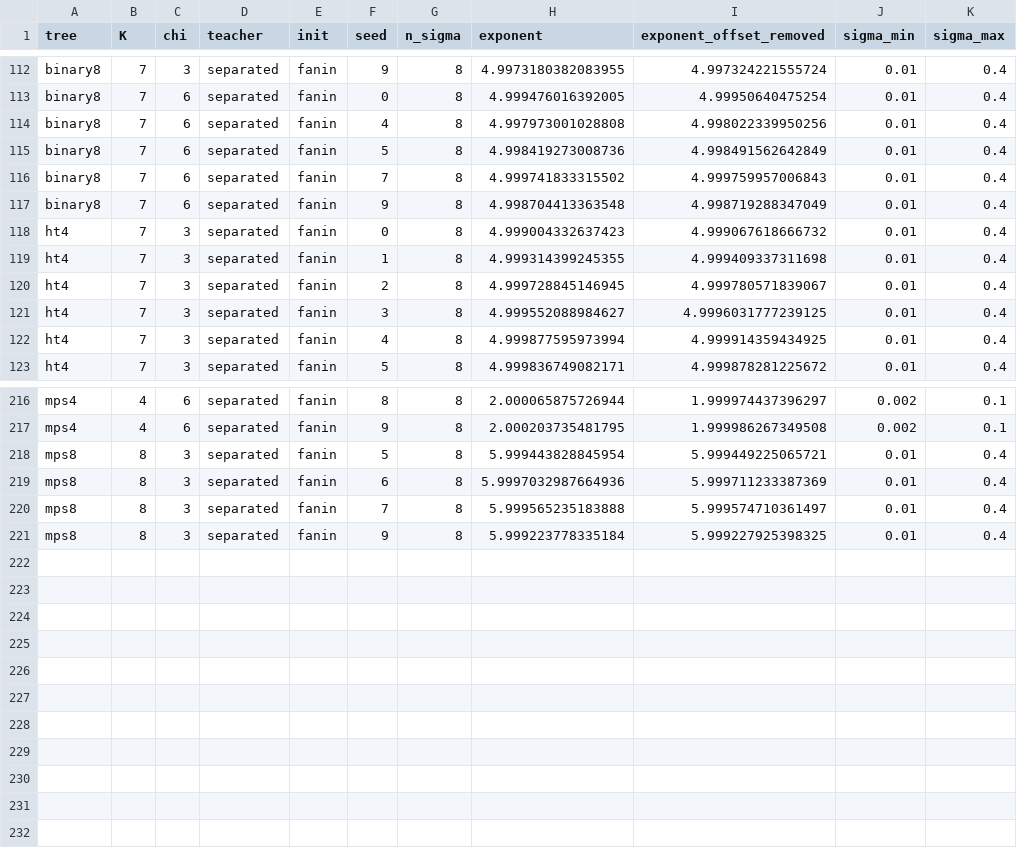
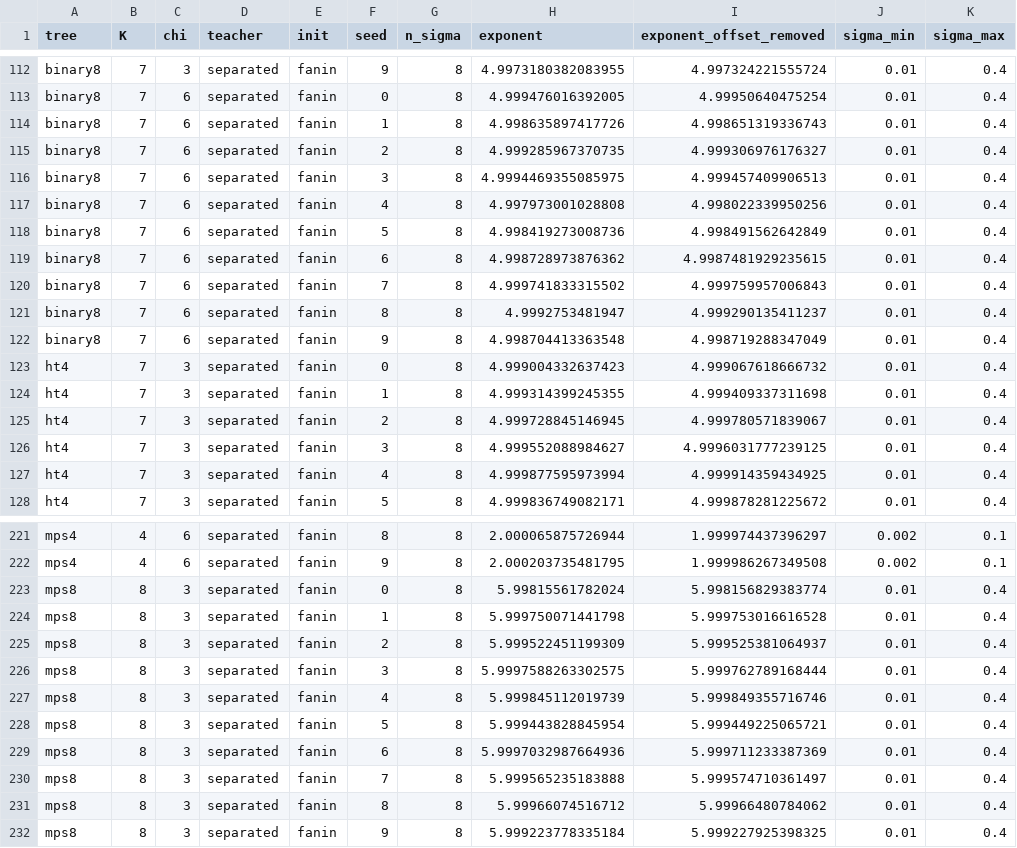
Before and after one commit to seamus-fallows/TTN-regimes, a CSV file: experiments/s2s_core/results/first_fits.csv, drawn as a sheet; only a part is shown, gaps mark what is left out; the diff names each change by its address in the sheet, - before the commit and + after, or states it on an @@ line.

```diff
--- a/experiments/s2s_core/results/first_fits.csv
+++ b/experiments/s2s_core/results/first_fits.csv
+row 114: binary8 | 7 | 6 | separated | fanin | 1 | 8 | 4.998635897417726 | 4.998651319336743 | 0.01 | 0.4
+row 115: binary8 | 7 | 6 | separated | fanin | 2 | 8 | 4.999285967370735 | 4.999306976176327 | 0.01 | 0.4
+row 116: binary8 | 7 | 6 | separated | fanin | 3 | 8 | 4.9994469355085975 | 4.999457409906513 | 0.01 | 0.4
+row 119: binary8 | 7 | 6 | separated | fanin | 6 | 8 | 4.998728973876362 | 4.9987481929235615 | 0.01 | 0.4
+row 121: binary8 | 7 | 6 | separated | fanin | 8 | 8 | 4.9992753481947 | 4.999290135411237 | 0.01 | 0.4
+row 223: mps8 | 8 | 3 | separated | fanin | 0 | 8 | 5.99815561782024 | 5.998156829383774 | 0.01 | 0.4
+row 224: mps8 | 8 | 3 | separated | fanin | 1 | 8 | 5.999750071441798 | 5.999753016616528 | 0.01 | 0.4
+row 225: mps8 | 8 | 3 | separated | fanin | 2 | 8 | 5.999522451199309 | 5.999525381064937 | 0.01 | 0.4
+row 226: mps8 | 8 | 3 | separated | fanin | 3 | 8 | 5.9997588263302575 | 5.999762789168444 | 0.01 | 0.4
+row 227: mps8 | 8 | 3 | separated | fanin | 4 | 8 | 5.999845112019739 | 5.999849355716746 | 0.01 | 0.4
+row 231: mps8 | 8 | 3 | separated | fanin | 8 | 8 | 5.99966074516712 | 5.99966480784062 | 0.01 | 0.4
```
Also changed, not shown: experiments/s2s_core/results/first_summary.csv, 9 other files.
